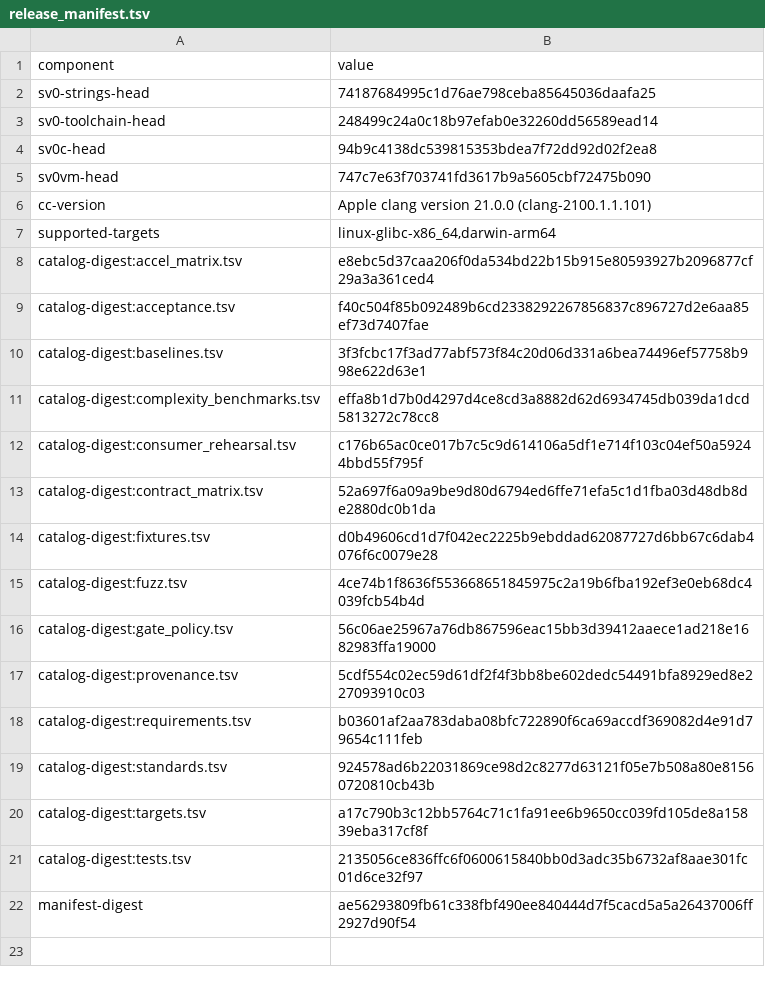
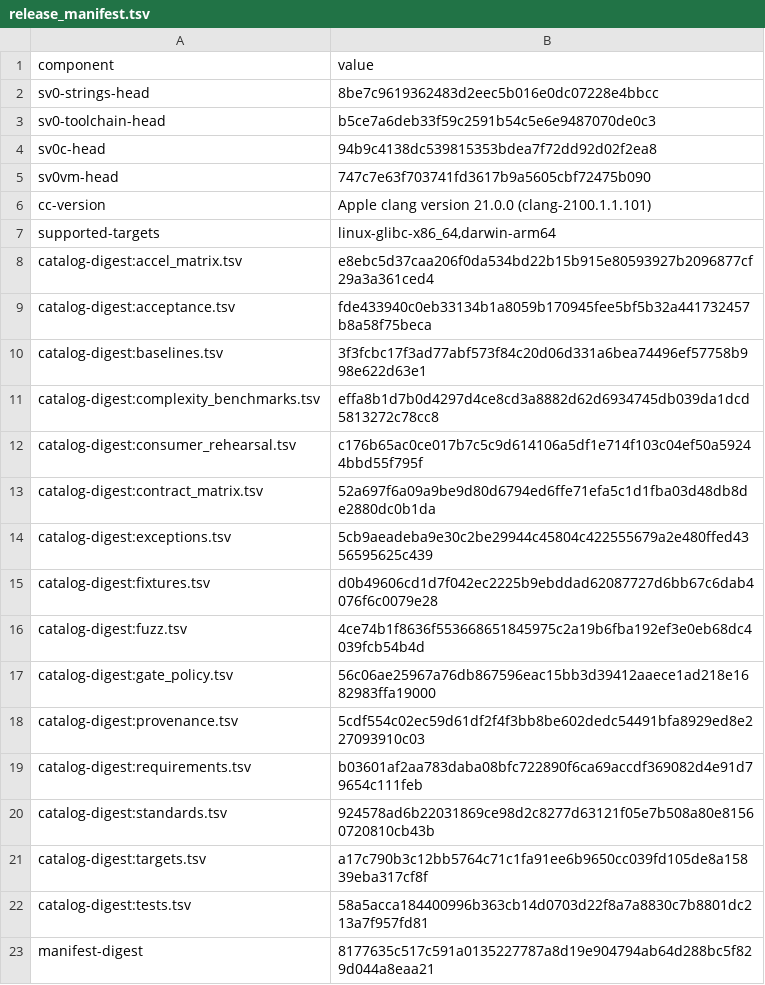
Before and after one commit to sv0-toolchain/sv0-strings, a TSV file: tools/catalogs/release_manifest.tsv, drawn as a sheet.

```diff
--- a/tools/catalogs/release_manifest.tsv
+++ b/tools/catalogs/release_manifest.tsv
@@ -1,4 +1,4 @@
 component	value
-sv0-strings-head	74187684995c1d76ae798ceba85645036daafa25
-sv0-toolchain-head	248499c24a0c18b97efab0e32260dd56589ead14
+sv0-strings-head	8be7c9619362483d2eec5b016e0dc07228e4bbcc
+sv0-toolchain-head	b5ce7a6deb33f59c2591b54c5e6e9487070de0c3
 sv0c-head	94b9c4138dc539815353bdea7f72dd92d02f2ea8
@@ -8,3 +8,3 @@ supported-targets	linux-glibc-x86_64,darwin-arm64
 catalog-digest:accel_matrix.tsv	e8ebc5d37caa206f0da534bd22b15b915e80593927b2096877cf29a3a361ced4
-catalog-digest:acceptance.tsv	f40c504f85b092489b6cd2338292267856837c896727d2e6aa85ef73d7407fae
+catalog-digest:acceptance.tsv	fde433940c0eb33134b1a8059b170945fee5bf5b32a441732457b8a58f75beca
 catalog-digest:baselines.tsv	3f3fcbc17f3ad77abf573f84c20d06d331a6bea74496ef57758b998e622d63e1
@@ -13,2 +13,3 @@ catalog-digest:consumer_rehearsal.tsv	c176b65ac0ce017b7c5c9d614106a5df1e714f103c
 catalog-digest:contract_matrix.tsv	52a697f6a09a9be9d80d6794ed6ffe71efa5c1d1fba03d48db8de2880dc0b1da
+catalog-digest:exceptions.tsv	5cb9aeadeba9e30c2be29944c45804c422555679a2e480ffed4356595625c439
 catalog-digest:fixtures.tsv	d0b49606cd1d7f042ec2225b9ebddad62087727d6bb67c6dab4076f6c0079e28
@@ -20,3 +21,3 @@ catalog-digest:standards.tsv	924578ad6b22031869ce98d2c8277d63121f05e7b508a80e815
 catalog-digest:targets.tsv	a17c790b3c12bb5764c71c1fa91ee6b9650cc039fd105de8a15839eba317cf8f
-catalog-digest:tests.tsv	2135056ce836ffc6f0600615840bb0d3adc35b6732af8aae301fc01d6ce32f97
-manifest-digest	ae56293809fb61c338fbf490ee840444d7f5cacd5a5a26437006ff2927d90f54
+catalog-digest:tests.tsv	58a5acca184400996b363cb14d0703d22f8a7a8830c7b8801dc213a7f957fd81
+manifest-digest	8177635c517c591a0135227787a8d19e904794ab64d288bc5f829d044a8eaa21
```
Also changed, not shown: tools/catalogs/acceptance.tsv, tools/catalogs/tests.tsv, 7 other files.
